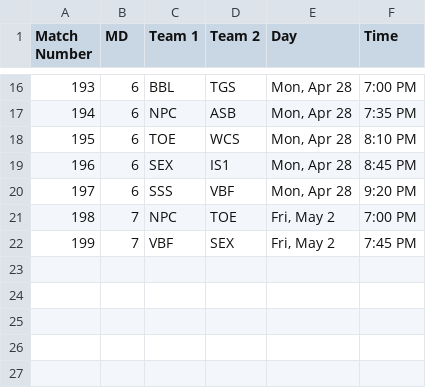
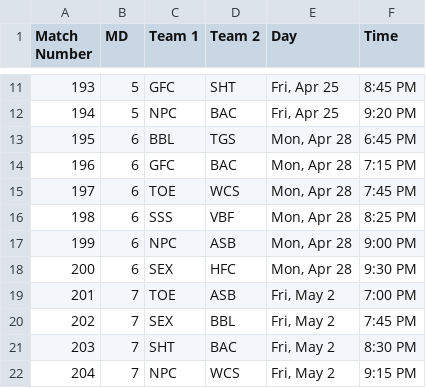
Before and after one commit to Fejiroisaacs/Haverford-IFL, a CSV file: data/S25 Futsal Schedule.csv, drawn as a sheet; only a part is shown, gaps mark what is left out; the diff covers the shown part only.

```diff
--- a/data/S25 Futsal Schedule.csv
+++ b/data/S25 Futsal Schedule.csv
@@ -16,7 +11,12 @@
-193,6,BBL,TGS,"Mon, Apr 28",7:00 PM
-194,6,NPC,ASB,"Mon, Apr 28",7:35 PM
-195,6,TOE,WCS,"Mon, Apr 28",8:10 PM
-196,6,SEX,IS1,"Mon, Apr 28",8:45 PM
-197,6,SSS,VBF,"Mon, Apr 28",9:20 PM
-198,7,NPC,TOE,"Fri, May 2",7:00 PM
-199,7,VBF,SEX,"Fri, May 2",7:45 PM
+193,5,GFC,SHT,"Fri, Apr 25",8:45 PM,,,,,
+194,5,NPC,BAC,"Fri, Apr 25",9:20 PM,,,,,
+195,6,BBL,TGS,"Mon, Apr 28",6:45 PM,,,,,
+196,6,GFC,BAC,"Mon, Apr 28",7:15 PM,,,,,
+197,6,TOE,WCS,"Mon, Apr 28",7:45 PM,,,,,
+198,6,SSS,VBF,"Mon, Apr 28",8:25 PM,,,,,
+199,6,NPC,ASB,"Mon, Apr 28",9:00 PM,,,,,
+200,6,SEX,HFC,"Mon, Apr 28",9:30 PM,,,,,
+201,7,TOE,ASB,"Fri, May 2",7:00 PM,,,,,
+202,7,SEX,BBL,"Fri, May 2",7:45 PM,,,,,
+203,7,SHT,BAC,"Fri, May 2",8:30 PM,,,,,
+204,7,NPC,WCS,"Fri, May 2",9:15 PM,,,,,
```
Also changed, not shown: 5 removed rows and 24 edited cells elsewhere in this file, data/Match_Results.csv, data/player_match_stats.csv, 5 other files.
